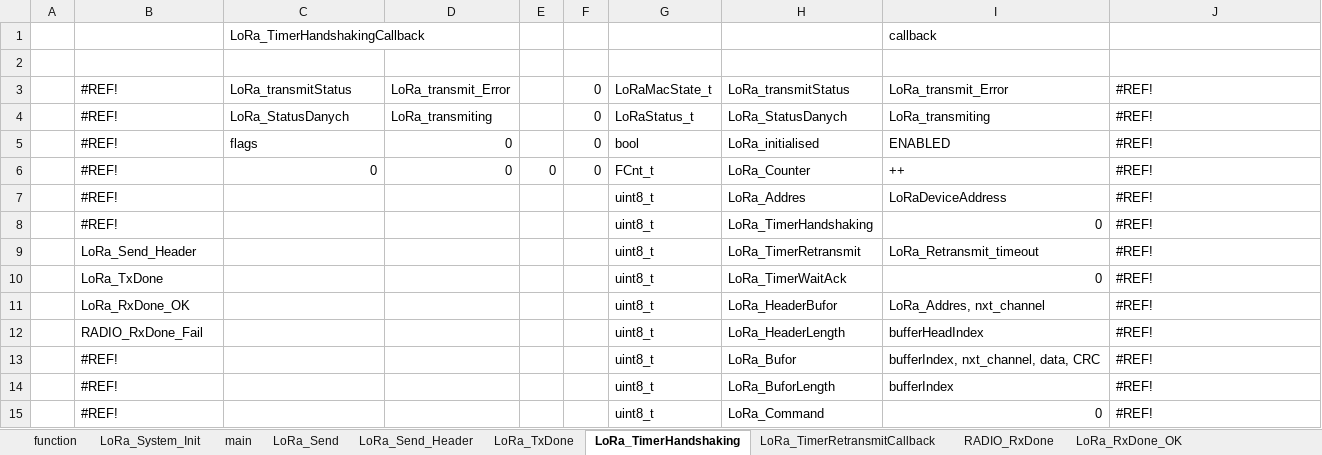
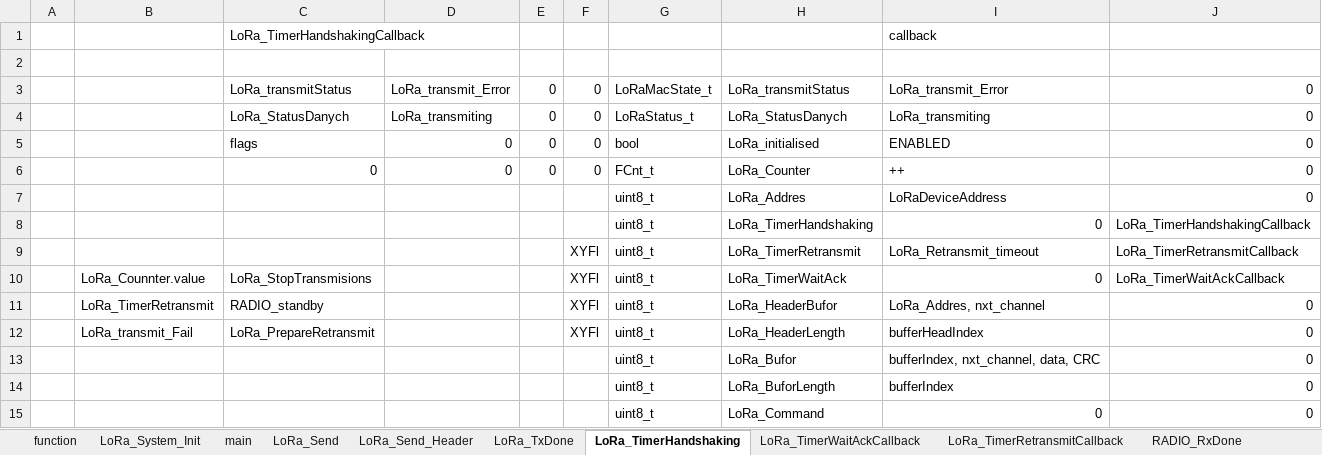
Before and after one commit to michalmendrek/Lora2019, an Excel workbook: Lora 2019v3.xlsm, sheet LoRa_TimerHandshaking, drawn as a sheet; only a part is shown; values as stored, in another font and other column widths than the file's, no cell formats; charts and pictures not drawn; removed rows and columns are numbered as before the commit, all else as after; the diff covers the shown part only; the diff names each change by its address in the sheet, - before the commit and + after, or states it on an @@ line.

```diff
--- a/Lora 2019v3.xlsm (sheet LoRa_TimerHandshaking)
+++ b/Lora 2019v3.xlsm (sheet LoRa_TimerHandshaking)
+sheet tab: LoRa_TimerWaitAckCallback
-B3:B8: #REF!
+B3:B8: (empty)
-E3:E5: (empty)
+E3:E5: 0
-J3:J7: #REF!
+J3:J7: 0
-J8: #REF!
+J8: LoRa_TimerHandshakingCallback
-B9: LoRa_Send_Header
+B9: (empty)
-F9: (empty)
+F9: XYFl
-J9: #REF!
+J9: LoRa_TimerRetransmitCallback
-row 10:  | LoRa_TxDone |  |  |  |  | uint8_t | LoRa_TimerWaitAck | 0 | #REF!
-row 11:  | LoRa_RxDone_OK |  |  |  |  | uint8_t | LoRa_HeaderBufor | LoRa_Addres, nxt_channel | #REF!
-row 12:  | RADIO_RxDone_Fail |  |  |  |  | uint8_t | LoRa_HeaderLength | bufferHeadIndex | #REF!
+row 10:  | LoRa_Counnter.value | LoRa_StopTransmisions |  |  | XYFl | uint8_t | LoRa_TimerWaitAck | 0 | LoRa_TimerWaitAckCallback
+row 11:  | LoRa_TimerRetransmit | RADIO_standby |  |  | XYFl | uint8_t | LoRa_HeaderBufor | LoRa_Addres, nxt_channel | 0
+row 12:  | LoRa_transmit_Fail | LoRa_PrepareRetransmit |  |  | XYFl | uint8_t | LoRa_HeaderLength | bufferHeadIndex | 0
-B13:B15: #REF!
+B13:B15: (empty)
-J13:J15: #REF!
+J13:J15: 0
```
Also changed, not shown: 8 added rows, 8 removed rows and 89 edited cells elsewhere in this sheet, sheet LoRa_TimerRetransmitCallback, sheet LoRa_RxDone_DATA_OK, cell formats, formulas that keep their value, charts or pictures, 6 other files.
